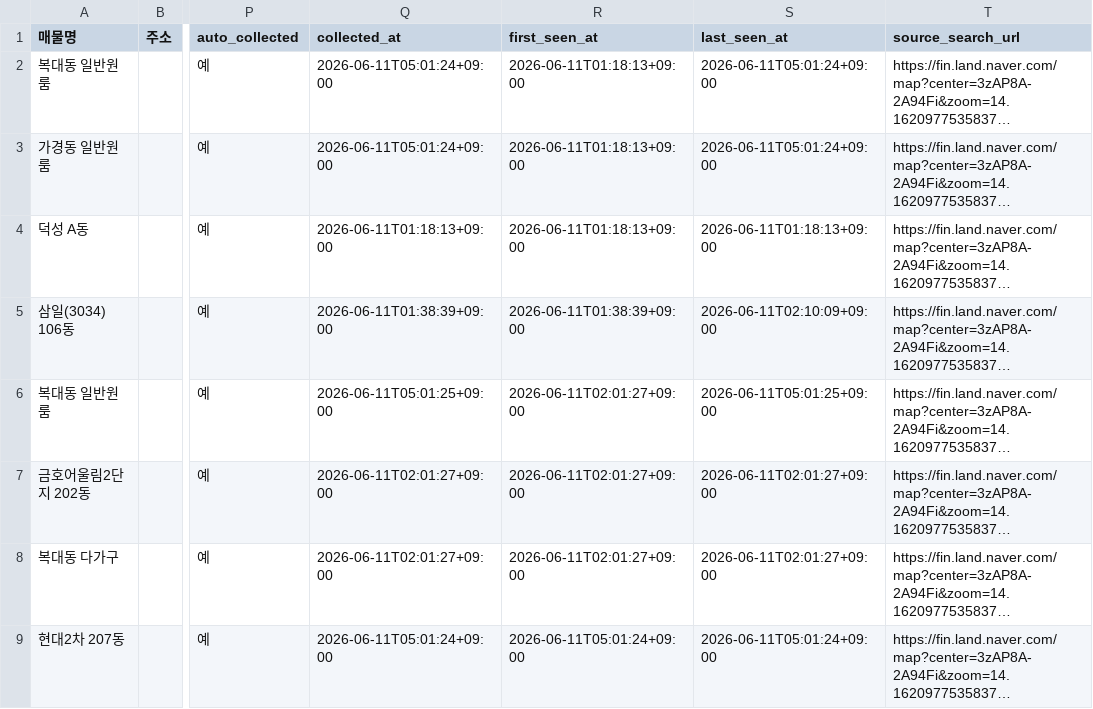
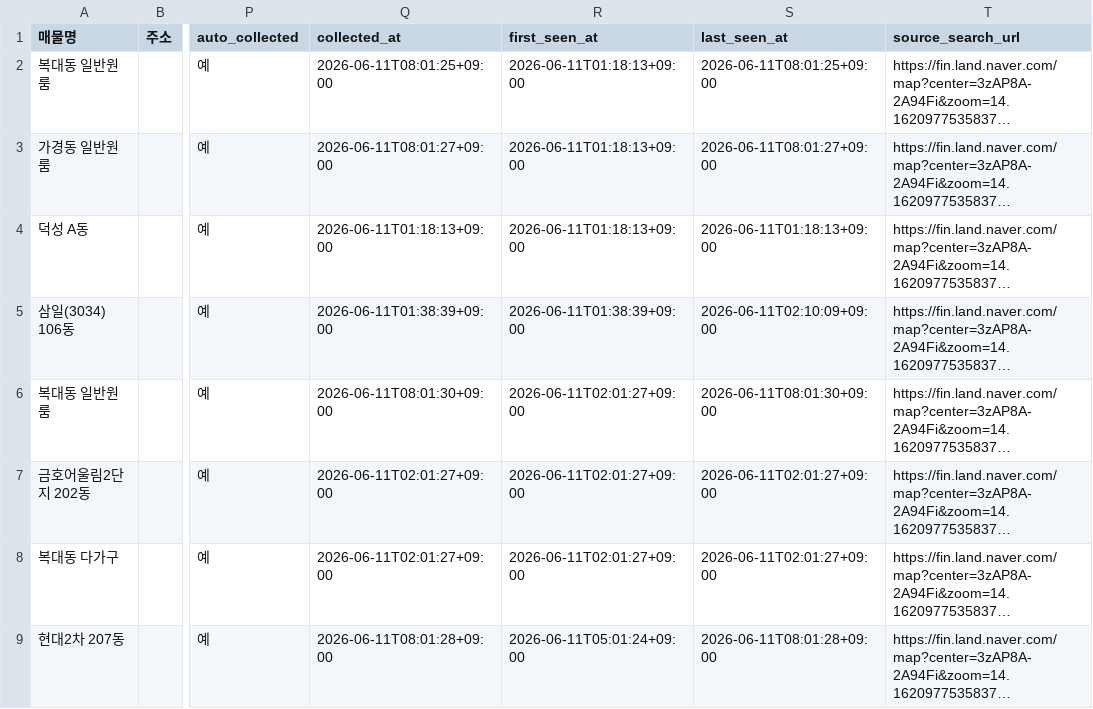
Before and after one commit to Sugoil/factory-manager, a CSV file: listings.csv, drawn as a sheet; only a part is shown, gaps mark what is left out; long unchanged cells end in …; the diff names each change by its address in the sheet, - before the commit and + after, or states it on an @@ line.

Commit message:
Auto update collected listings 2026-06-11 08:01

```diff
--- a/listings.csv
+++ b/listings.csv
-Q2 (collected_at): 2026-06-11T05:01:24+09:00
+Q2 (collected_at): 2026-06-11T08:01:25+09:00
-S2 (last_seen_at): 2026-06-11T05:01:24+09:00
+S2 (last_seen_at): 2026-06-11T08:01:25+09:00
-Q3 (collected_at): 2026-06-11T05:01:24+09:00
+Q3 (collected_at): 2026-06-11T08:01:27+09:00
-S3 (last_seen_at): 2026-06-11T05:01:24+09:00
+S3 (last_seen_at): 2026-06-11T08:01:27+09:00
-Q6 (collected_at): 2026-06-11T05:01:25+09:00
+Q6 (collected_at): 2026-06-11T08:01:30+09:00
-S6 (last_seen_at): 2026-06-11T05:01:25+09:00
+S6 (last_seen_at): 2026-06-11T08:01:30+09:00
-Q9 (collected_at): 2026-06-11T05:01:24+09:00
+Q9 (collected_at): 2026-06-11T08:01:28+09:00
-S9 (last_seen_at): 2026-06-11T05:01:24+09:00
+S9 (last_seen_at): 2026-06-11T08:01:28+09:00
```
Also changed, not shown: 2 other files.
